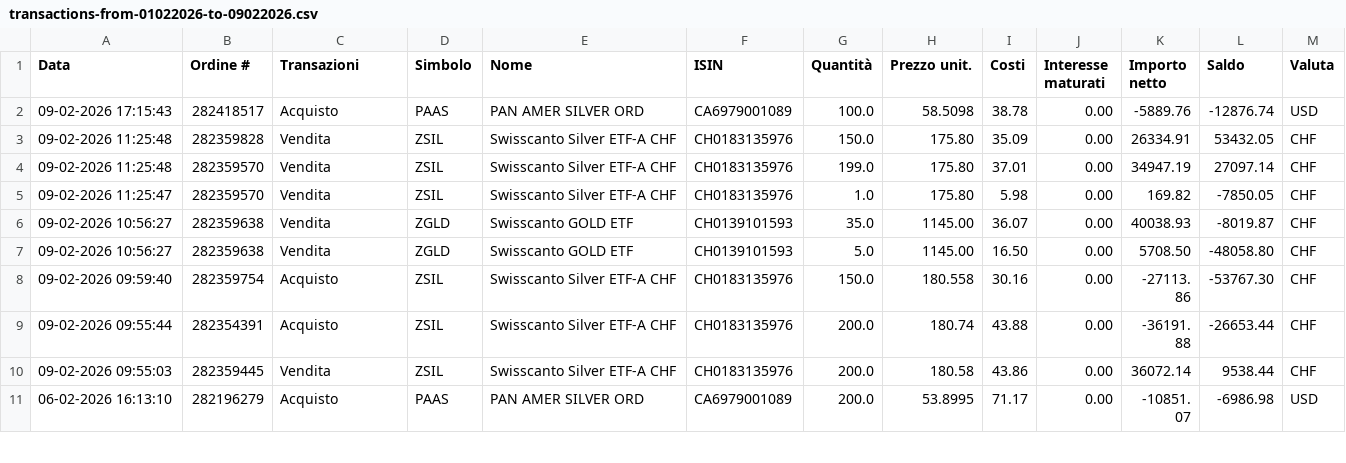
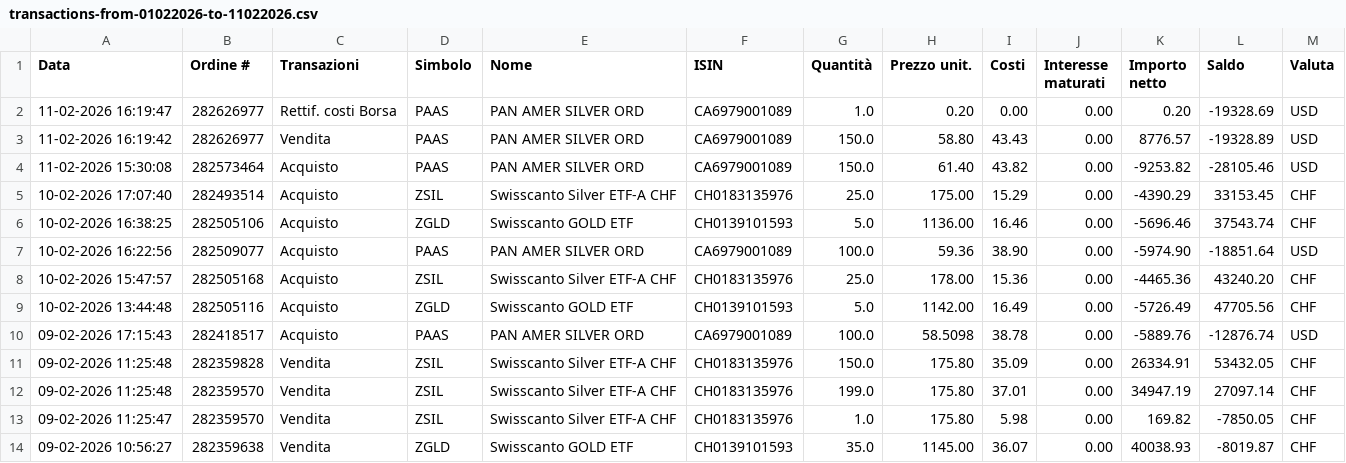
Before and after one commit to rressi/my-portfolio-notebooks, a CSV file: data/transactions-from-01022026-to-11022026.csv (was data/transactions-from-01022026-to-09022026.csv), drawn as a sheet; only a part is shown; the shorter side is filled out with more unchanged rows.

```diff
--- a/data/transactions-from-01022026-to-09022026.csv
+++ b/data/transactions-from-01022026-to-11022026.csv
@@ -1,2 +1,10 @@
 Data;Ordine #;Transazioni;Simbolo;Nome;ISIN;Quantità;Prezzo unit.;Costi;Interesse maturati;Importo netto;Saldo;Valuta
+11-02-2026 16:19:47;282626977;Rettif. costi Borsa;PAAS;"PAN AMER SILVER ORD";CA6979001089;1.0;0.20;0.00;0.00;0.20;-19328.69;USD
+11-02-2026 16:19:42;282626977;Vendita;PAAS;"PAN AMER SILVER ORD";CA6979001089;150.0;58.80;43.43;0.00;8776.57;-19328.89;USD
+11-02-2026 15:30:08;282573464;Acquisto;PAAS;"PAN AMER SILVER ORD";CA6979001089;150.0;61.40;43.82;0.00;-9253.82;-28105.46;USD
+10-02-2026 17:07:40;282493514;Acquisto;ZSIL;"Swisscanto Silver ETF-A CHF";CH0183135976;25.0;175.00;15.29;0.00;-4390.29;33153.45;CHF
+10-02-2026 16:38:25;282505106;Acquisto;ZGLD;"Swisscanto GOLD ETF";CH0139101593;5.0;1136.00;16.46;0.00;-5696.46;37543.74;CHF
+10-02-2026 16:22:56;282509077;Acquisto;PAAS;"PAN AMER SILVER ORD";CA6979001089;100.0;59.36;38.90;0.00;-5974.90;-18851.64;USD
+10-02-2026 15:47:57;282505168;Acquisto;ZSIL;"Swisscanto Silver ETF-A CHF";CH0183135976;25.0;178.00;15.36;0.00;-4465.36;43240.20;CHF
+10-02-2026 13:44:48;282505116;Acquisto;ZGLD;"Swisscanto GOLD ETF";CH0139101593;5.0;1142.00;16.49;0.00;-5726.49;47705.56;CHF
 09-02-2026 17:15:43;282418517;Acquisto;PAAS;"PAN AMER SILVER ORD";CA6979001089;100.0;58.5098;38.78;0.00;-5889.76;-12876.74;USD
```
Also changed, not shown: 48 other files.
